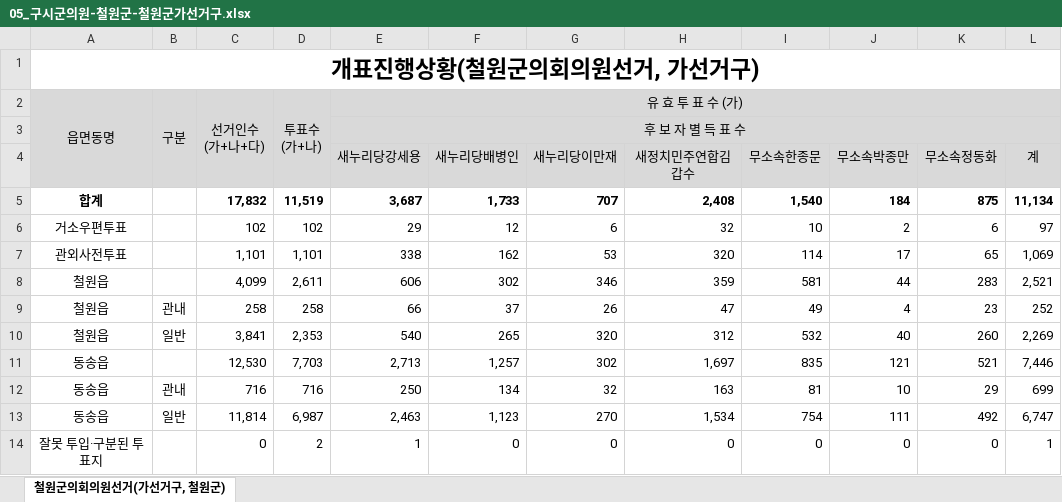
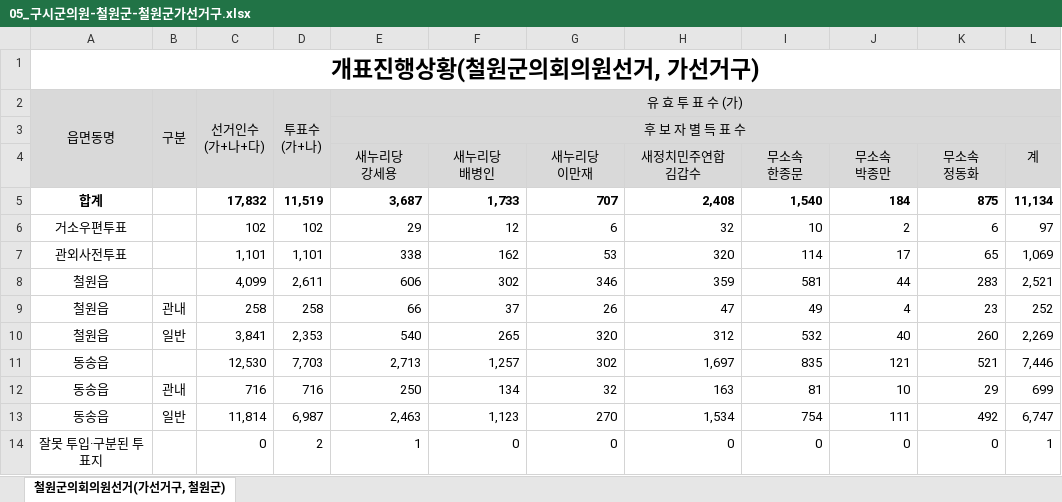
Before and after one commit to BawiNet/scitilop, an Excel workbook: 20140604_emd/강원도/05_구시군의원-철원군-철원군가선거구.xlsx, sheet 철원군의회의원선거(가선거구, 철원군), drawn as a sheet; only a part is shown; values as stored, in another font and other column widths than the file's, no borders; ↵ is a line break in a cell; the diff names each change by its address in the sheet, - before the commit and + after, or states it on an @@ line.

```diff
--- a/20140604_emd/강원도/05_구시군의원-철원군-철원군가선거구.xlsx (sheet 철원군의회의원선거(가선거구, 철원군))
+++ b/20140604_emd/강원도/05_구시군의원-철원군-철원군가선거구.xlsx (sheet 철원군의회의원선거(가선거구, 철원군))
-E4: 새누리당강세용
+E4: 새누리당 ↵ 강세용
-F4: 새누리당배병인
+F4: 새누리당 ↵ 배병인
-G4: 새누리당이만재
+G4: 새누리당 ↵ 이만재
-H4: 새정치민주연합김갑수
+H4: 새정치민주연합 ↵ 김갑수
-I4: 무소속한종문
+I4: 무소속 ↵ 한종문
-J4: 무소속박종만
+J4: 무소속 ↵ 박종만
-K4: 무소속정동화
+K4: 무소속 ↵ 정동화
```
Also changed, not shown: 20140604_emd/강원도/03_시도의원-속초시-속초시제2선거구.xlsx, 20140604_emd/강원도/03_시도의원-원주시-원주시제1선거구.xlsx, 13 other files.
